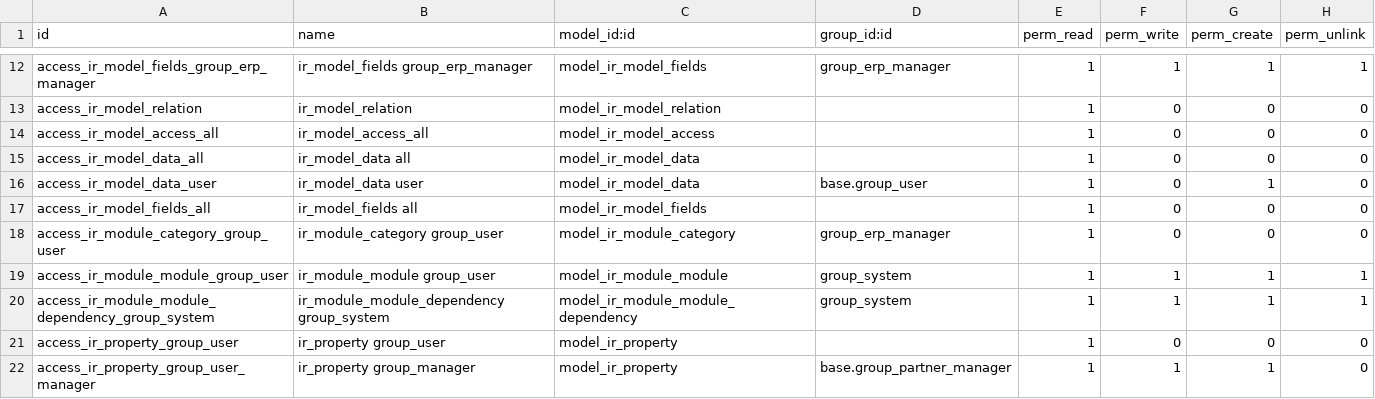
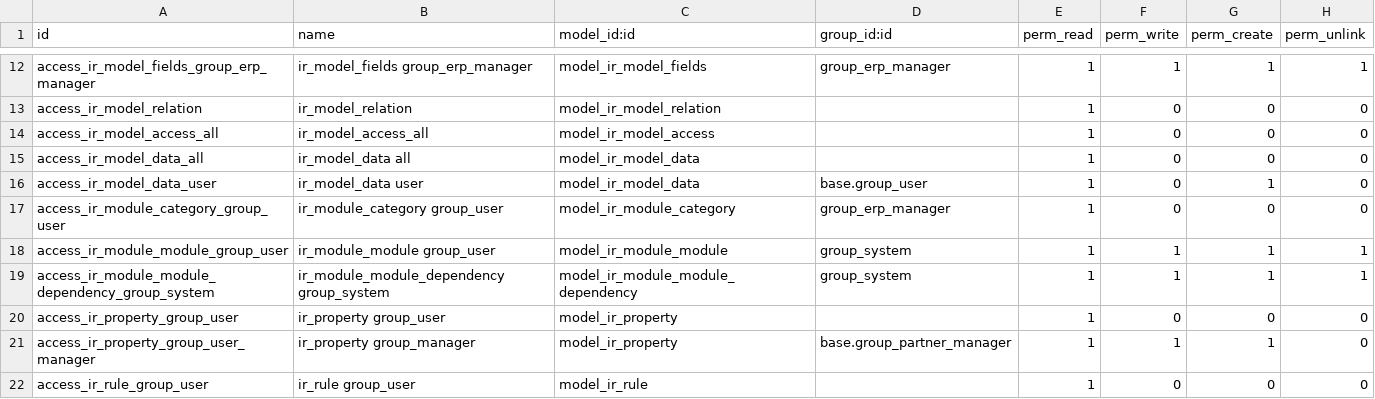
Before and after one commit to cogitoweb/OCB, a CSV file: odoo/addons/base/security/ir.model.access.csv, drawn as a sheet; only a part is shown, gaps mark what is left out; the shorter side is filled out with more unchanged rows.

Commit message:
[IMP] base: tighten `ir.model.fields` access rights

```diff
--- a/odoo/addons/base/security/ir.model.access.csv
+++ b/odoo/addons/base/security/ir.model.access.csv
@@ -16,3 +16,2 @@
 "access_ir_model_data_user","ir_model_data user","model_ir_model_data",base.group_user,1,0,1,0
-"access_ir_model_fields_all","ir_model_fields all","model_ir_model_fields",,1,0,0,0
 "access_ir_module_category_group_user","ir_module_category group_user","model_ir_module_category","group_erp_manager",1,0,0,0
```
Also changed, not shown: 10 other files.
